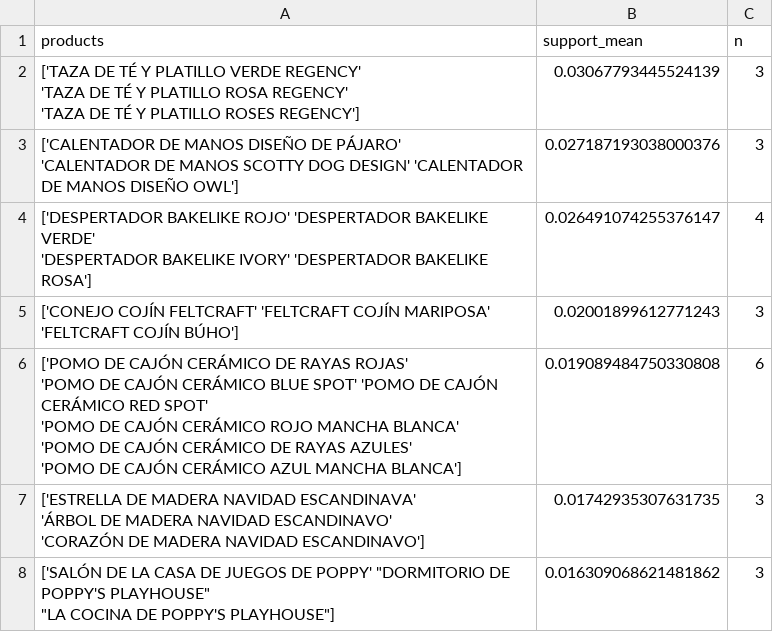
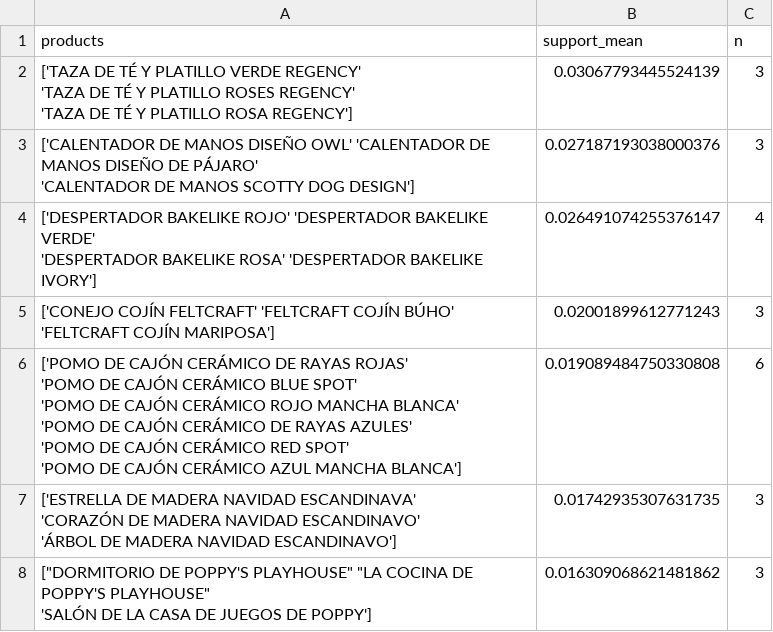
Before and after one commit to mvlarra/Final_Project_MBA, a CSV file: data/processed/summary_bundles.csv, drawn as a sheet.

```diff
--- a/data/processed/summary_bundles.csv
+++ b/data/processed/summary_bundles.csv
@@ -1,20 +1,21 @@
 products,support_mean,n
-"['TAZA DE TÉ Y PLATILLO VERDE REGENCY'
- 'TAZA DE TÉ Y PLATILLO ROSA REGENCY'
- 'TAZA DE TÉ Y PLATILLO ROSES REGENCY']",0.03067793445524139,3
-"['CALENTADOR DE MANOS DISEÑO DE PÁJARO'
- 'CALENTADOR DE MANOS SCOTTY DOG DESIGN' 'CALENTADOR DE MANOS DISEÑO OWL']",0.027187193038000376,3
-"['DESPERTADOR BAKELIKE ROJO' 'DESPERTADOR BAKELIKE VERDE'
- 'DESPERTADOR BAKELIKE IVORY' 'DESPERTADOR BAKELIKE ROSA']",0.026491074255376147,4
-"['CONEJO COJÍN FELTCRAFT' 'FELTCRAFT COJÍN MARIPOSA'
- 'FELTCRAFT COJÍN BÚHO']",0.02001899612771243,3
-"['POMO DE CAJÓN CERÁMICO DE RAYAS ROJAS'
- 'POMO DE CAJÓN CERÁMICO BLUE SPOT' 'POMO DE CAJÓN CERÁMICO RED SPOT'
- 'POMO DE CAJÓN CERÁMICO ROJO MANCHA BLANCA'
- 'POMO DE CAJÓN CERÁMICO DE RAYAS AZULES'
- 'POMO DE CAJÓN CERÁMICO AZUL MANCHA BLANCA']",0.019089484750330808,6
-"['ESTRELLA DE MADERA NAVIDAD ESCANDINAVA'
- 'ÁRBOL DE MADERA NAVIDAD ESCANDINAVO'
- 'CORAZÓN DE MADERA NAVIDAD ESCANDINAVO']",0.01742935307631735,3
-"['SALÓN DE LA CASA DE JUEGOS DE POPPY' ""DORMITORIO DE POPPY'S PLAYHOUSE""
- ""LA COCINA DE POPPY'S PLAYHOUSE""]",0.016309068621481862,3
+"['TAZA DE TÉ Y PLATILLO VERDE REGENCY'
+ 'TAZA DE TÉ Y PLATILLO ROSES REGENCY'
+ 'TAZA DE TÉ Y PLATILLO ROSA REGENCY']",0.03067793445524139,3
+"['CALENTADOR DE MANOS DISEÑO OWL' 'CALENTADOR DE MANOS DISEÑO DE PÁJARO'
+ 'CALENTADOR DE MANOS SCOTTY DOG DESIGN']",0.027187193038000376,3
+"['DESPERTADOR BAKELIKE ROJO' 'DESPERTADOR BAKELIKE VERDE'
+ 'DESPERTADOR BAKELIKE ROSA' 'DESPERTADOR BAKELIKE IVORY']",0.026491074255376147,4
+"['CONEJO COJÍN FELTCRAFT' 'FELTCRAFT COJÍN BÚHO'
+ 'FELTCRAFT COJÍN MARIPOSA']",0.02001899612771243,3
+"['POMO DE CAJÓN CERÁMICO DE RAYAS ROJAS'
+ 'POMO DE CAJÓN CERÁMICO BLUE SPOT'
+ 'POMO DE CAJÓN CERÁMICO ROJO MANCHA BLANCA'
+ 'POMO DE CAJÓN CERÁMICO DE RAYAS AZULES'
+ 'POMO DE CAJÓN CERÁMICO RED SPOT'
+ 'POMO DE CAJÓN CERÁMICO AZUL MANCHA BLANCA']",0.019089484750330808,6
+"['ESTRELLA DE MADERA NAVIDAD ESCANDINAVA'
+ 'CORAZÓN DE MADERA NAVIDAD ESCANDINAVO'
+ 'ÁRBOL DE MADERA NAVIDAD ESCANDINAVO']",0.01742935307631735,3
+"[""DORMITORIO DE POPPY'S PLAYHOUSE"" ""LA COCINA DE POPPY'S PLAYHOUSE""
+ 'SALÓN DE LA CASA DE JUEGOS DE POPPY']",0.016309068621481862,3
```
Also changed, not shown: data/processed/Top_5_Rules_by_Score.csv, data/processed/bundle_products.csv, 26 other files.
